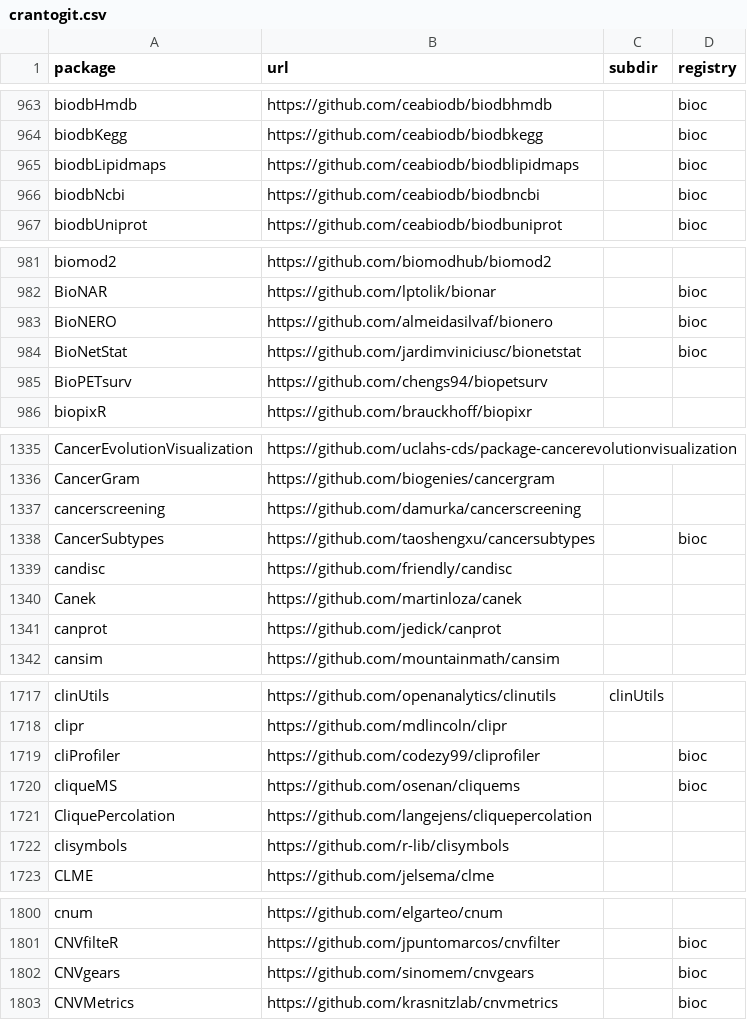
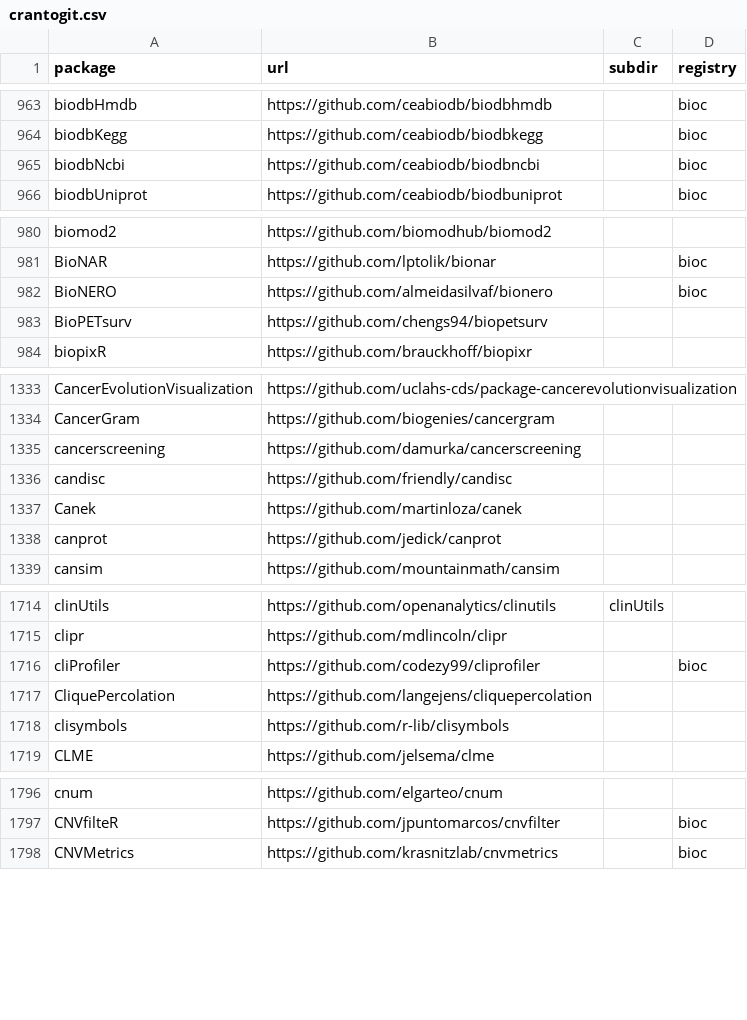
Before and after one commit to r-universe-org/cran-to-git, a CSV file: crantogit.csv, drawn as a sheet; only a part is shown, gaps mark what is left out; the diff covers the shown part only.

```diff
--- a/crantogit.csv
+++ b/crantogit.csv
@@ -964,3 +964,2 @@ biodbHmdb,https://github.com/ceabiodb/biodbhmdb,,bioc
 biodbKegg,https://github.com/ceabiodb/biodbkegg,,bioc
-biodbLipidmaps,https://github.com/ceabiodb/biodblipidmaps,,bioc
 biodbNcbi,https://github.com/ceabiodb/biodbncbi,,bioc
@@ -983,3 +982,2 @@ BioNAR,https://github.com/lptolik/bionar,,bioc
 BioNERO,https://github.com/almeidasilvaf/bionero,,bioc
-BioNetStat,https://github.com/jardimviniciusc/bionetstat,,bioc
 BioPETsurv,https://github.com/chengs94/biopetsurv,,
@@ -1337,3 +1335,2 @@ CancerGram,https://github.com/biogenies/cancergram,,
 cancerscreening,https://github.com/damurka/cancerscreening,,
-CancerSubtypes,https://github.com/taoshengxu/cancersubtypes,,bioc
 candisc,https://github.com/friendly/candisc,,
@@ -1719,3 +1716,2 @@ clipr,https://github.com/mdlincoln/clipr,,
 cliProfiler,https://github.com/codezy99/cliprofiler,,bioc
-cliqueMS,https://github.com/osenan/cliquems,,bioc
 CliquePercolation,https://github.com/langejens/cliquepercolation,,
@@ -1801,3 +1797,2 @@ cnum,https://github.com/elgarteo/cnum,,
 CNVfilteR,https://github.com/jpuntomarcos/cnvfilter,,bioc
-CNVgears,https://github.com/sinomem/cnvgears,,bioc
 CNVMetrics,https://github.com/krasnitzlab/cnvmetrics,,bioc
```
Also changed, not shown: 5 added rows, 23 removed rows and 1 edited cell elsewhere in this file, archived.csv, universes.csv, 42 other files.
